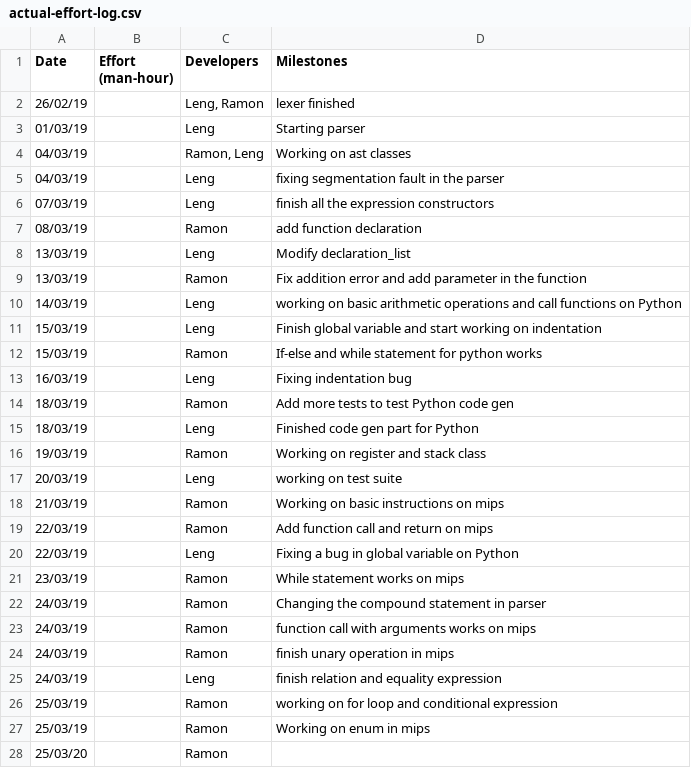
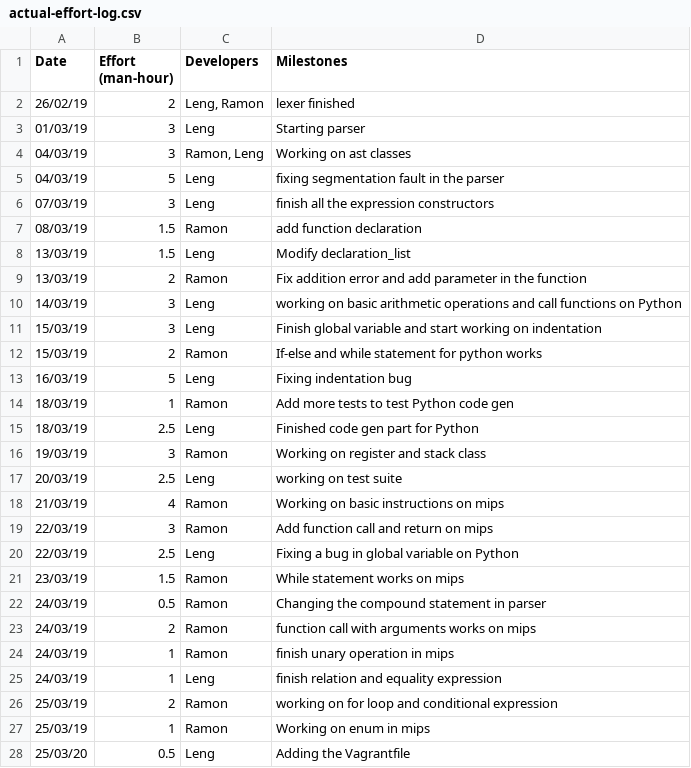
Before and after one commit to lengwe/C90_Compiler, a CSV file: management/actual-effort-log.csv, drawn as a sheet; only a part is shown; the diff covers the shown part only.

Commit message:
Update actual-effort-log.csv

```diff
--- a/management/actual-effort-log.csv
+++ b/management/actual-effort-log.csv
@@ -1,28 +1,28 @@
 Date,Effort (man-hour),Developers,Milestones
-26/02/19,,"Leng, Ramon",lexer finished
-01/03/19,,Leng,Starting parser
-04/03/19,,"Ramon, Leng",Working on ast classes
-04/03/19,,Leng,fixing segmentation fault in the parser
-07/03/19,,Leng,finish all the expression constructors
-08/03/19,,Ramon,add function declaration
-13/03/19,,Leng,Modify declaration_list
-13/03/19,,Ramon,Fix addition error and add parameter in the function
-14/03/19,,Leng,working on basic arithmetic operations and call functions on Python
-15/03/19,,Leng,Finish global variable and start working on indentation
-15/03/19,,Ramon,If-else and while statement for python works
-16/03/19,,Leng,Fixing indentation bug
-18/03/19,,Ramon,Add more tests to test Python code gen
-18/03/19,,Leng,Finished code gen part for Python
-19/03/19,,Ramon,Working on register and stack class
-20/03/19,,Leng,working on test suite
-21/03/19,,Ramon,Working on basic instructions on mips
-22/03/19,,Ramon,Add function call and return on mips
-22/03/19,,Leng,Fixing a bug in global variable on Python
-23/03/19,,Ramon,While statement works on mips
-24/03/19,,Ramon,Changing the compound statement in parser
-24/03/19,,Ramon,function call with arguments works on mips
-24/03/19,,Ramon,finish unary operation in mips
-24/03/19,,Leng,finish relation and equality expression
-25/03/19,,Ramon,working on for loop and conditional expression
-25/03/19,,Ramon,Working on enum in mips
-25/03/20,,Ramon,
+26/02/19,2,"Leng, Ramon",lexer finished
+01/03/19,3,Leng,Starting parser
+04/03/19,3,"Ramon, Leng",Working on ast classes
+04/03/19,5,Leng,fixing segmentation fault in the parser
+07/03/19,3,Leng,finish all the expression constructors
+08/03/19,1.5,Ramon,add function declaration
+13/03/19,1.5,Leng,Modify declaration_list
+13/03/19,2,Ramon,Fix addition error and add parameter in the function
+14/03/19,3,Leng,working on basic arithmetic operations and call functions on Python
+15/03/19,3,Leng,Finish global variable and start working on indentation
+15/03/19,2,Ramon,If-else and while statement for python works
+16/03/19,5,Leng,Fixing indentation bug
+18/03/19,1,Ramon,Add more tests to test Python code gen
+18/03/19,2.5,Leng,Finished code gen part for Python
+19/03/19,3,Ramon,Working on register and stack class
+20/03/19,2.5,Leng,working on test suite
+21/03/19,4,Ramon,Working on basic instructions on mips
+22/03/19,3,Ramon,Add function call and return on mips
+22/03/19,2.5,Leng,Fixing a bug in global variable on Python
+23/03/19,1.5,Ramon,While statement works on mips
+24/03/19,0.5,Ramon,Changing the compound statement in parser
+24/03/19,2,Ramon,function call with arguments works on mips
+24/03/19,1,Ramon,finish unary operation in mips
+24/03/19,1,Leng,finish relation and equality expression
+25/03/19,2,Ramon,working on for loop and conditional expression
+25/03/19,1,Ramon,Working on enum in mips
+25/03/20,0.5,Leng,Adding the Vagrantfile
```
Also changed, not shown: 2 added rows elsewhere in this file.
